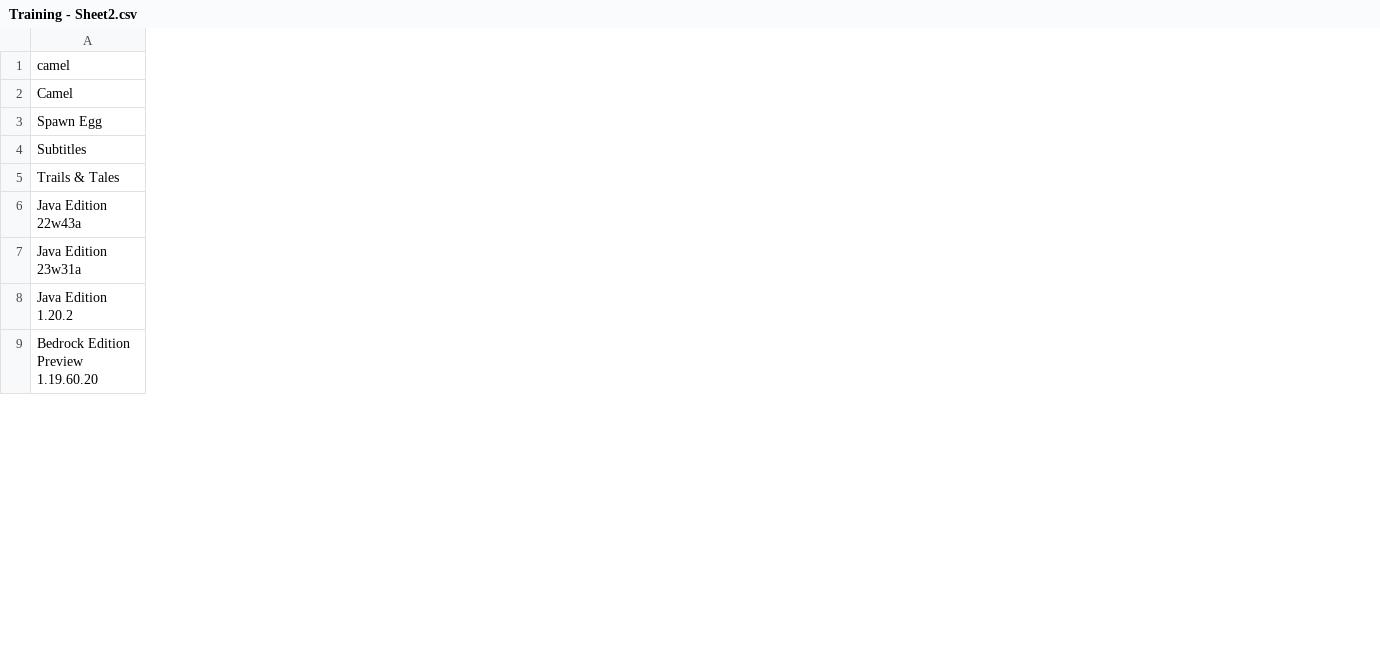
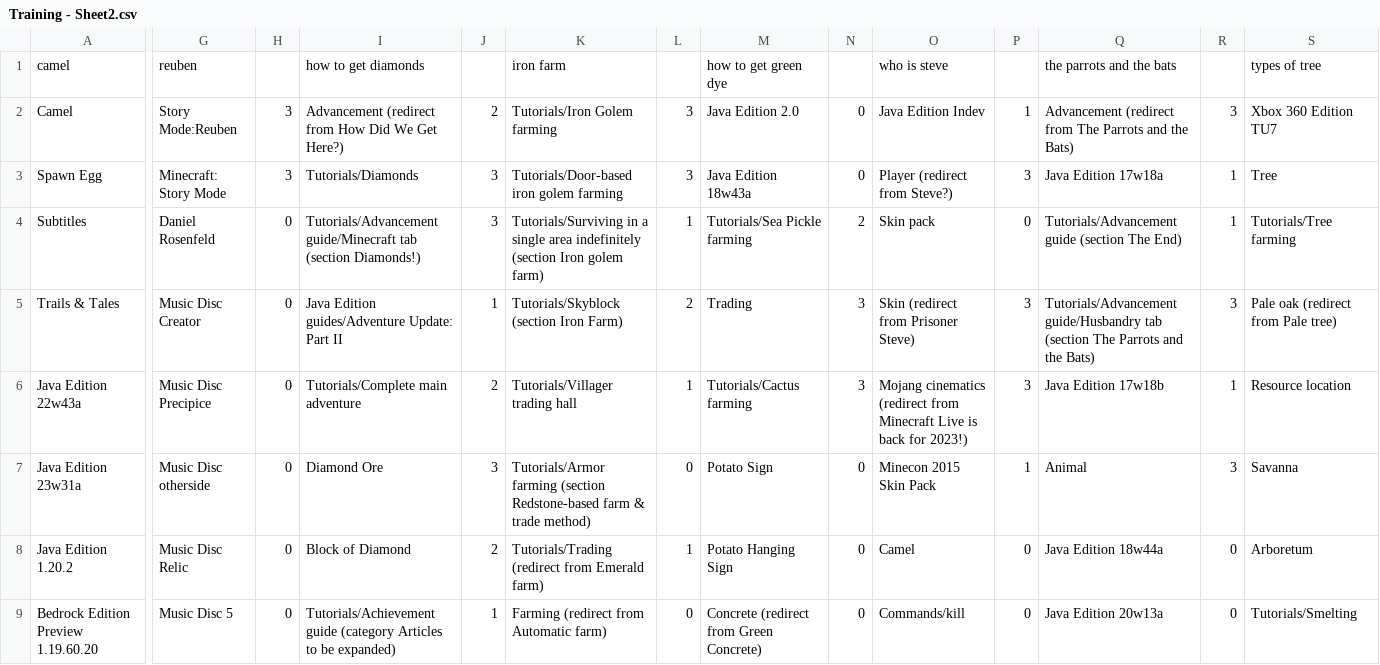
Before and after one commit to OldBlueEyes95/csce-470-final-project, a CSV file: eval_data/Training - Sheet2.csv, drawn as a sheet; only a part is shown, gaps mark what is left out; the diff covers the shown part only; the diff names each change by its address in the sheet, - before the commit and + after, or states it on an @@ line.

```diff
--- a/eval_data/Training - Sheet2.csv
+++ b/eval_data/Training - Sheet2.csv
+column G, rows 1-9: reuben | Story Mode:Reuben | Minecraft: Story Mode | Daniel Rosenfeld | Music Disc Creator | Music Disc Precipice | Music Disc otherside | Music Disc Relic | Music Disc 5
+column H, rows 2-9: 3 | 3 | 0 | 0 | 0 | 0 | 0 | 0
+column I, rows 1-9: how to get diamonds | Advancement (redirect from How Did We Get Here?) | Tutorials/Diamonds | Tutorials/Advancement guide/Minecraft tab (section Diamonds!) | Java Edition guides/Adventure Update: Part II | Tutorials/Complete main adventure | Diamond Ore | Block of Diamond | Tutorials/Achievement guide (category Articles to be expanded)
+column J, rows 2-9: 2 | 3 | 3 | 1 | 2 | 3 | 2 | 1
+column K, rows 1-9: iron farm | Tutorials/Iron Golem farming | Tutorials/Door-based iron golem farming | Tutorials/Surviving in a single area indefinitely (section Iron golem farm) | Tutorials/Skyblock (section Iron Farm) | Tutorials/Villager trading hall | Tutorials/Armor farming (section Redstone-based farm & trade method) | Tutorials/Trading (redirect from Emerald farm) | Farming (redirect from Automatic farm)
+column L, rows 2-9: 3 | 3 | 1 | 2 | 1 | 0 | 1 | 0
+column M, rows 1-9: how to get green dye | Java Edition 2.0 | Java Edition 18w43a | Tutorials/Sea Pickle farming | Trading | Tutorials/Cactus farming | Potato Sign | Potato Hanging Sign | Concrete (redirect from Green Concrete)
+column N, rows 2-9: 0 | 0 | 2 | 3 | 3 | 0 | 0 | 0
+column O, rows 1-9: who is steve | Java Edition Indev | Player (redirect from Steve?) | Skin pack | Skin (redirect from Prisoner Steve) | Mojang cinematics (redirect from Minecraft Live is back for 2023!) | Minecon 2015 Skin Pack | Camel | Commands/kill
+column P, rows 2-9: 1 | 3 | 0 | 3 | 3 | 1 | 0 | 0
+column Q, rows 1-9: the parrots and the bats | Advancement (redirect from The Parrots and the Bats) | Java Edition 17w18a | Tutorials/Advancement guide (section The End) | Tutorials/Advancement guide/Husbandry tab (section The Parrots and the Bats) | Java Edition 17w18b | Animal | Java Edition 18w44a | Java Edition 20w13a
+column R, rows 2-9: 3 | 1 | 1 | 3 | 1 | 3 | 0 | 0
+column S, rows 1-9: types of tree | Xbox 360 Edition TU7 | Tree | Tutorials/Tree farming | Pale oak (redirect from Pale tree) | Resource location | Savanna | Arboretum | Tutorials/Smelting
```
Also changed, not shown: 1 added column and 1 edited cell elsewhere in this file, 1 other file.
